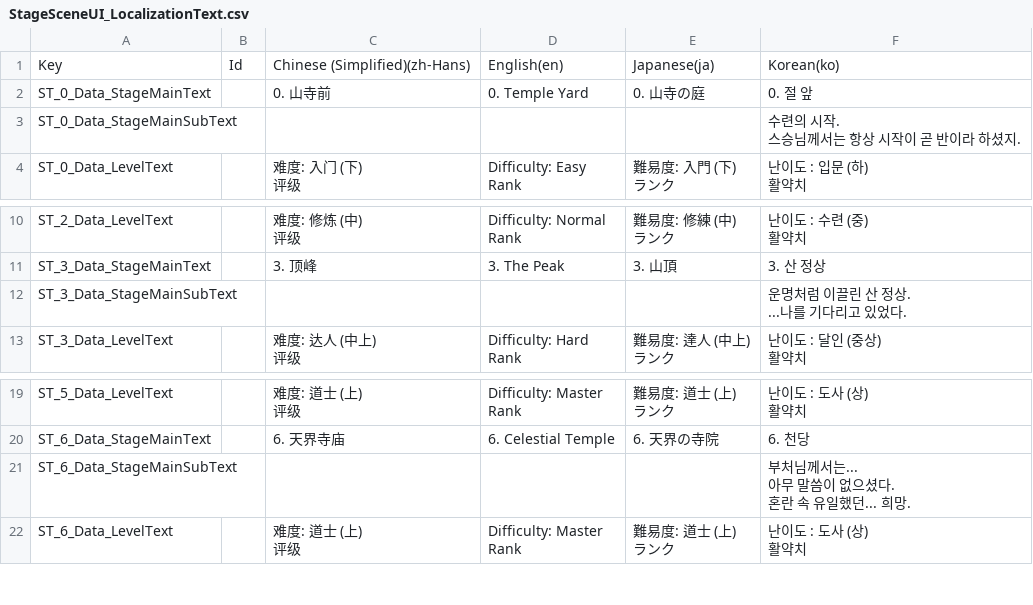
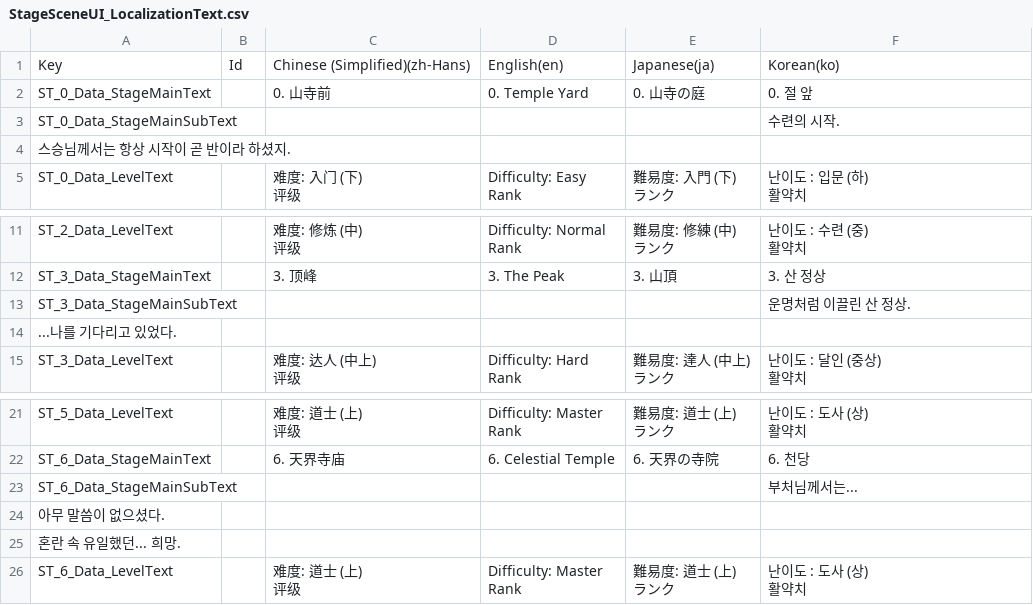
Before and after one commit to dubidubob/Unijam3, a CSV file: UNIJAMMAIN/Assets/Resources/Localization/StageSceneUI_LocalizationText.csv, drawn as a sheet; only a part is shown, gaps mark what is left out; addresses are those after the commit; ↵ is a line break in a cell; the diff names each change by its address in the sheet, - before the commit and + after, or states it on an @@ line.

Commit message:
stagescene 언어별 텍스트 작업 끝

```diff
--- a/UNIJAMMAIN/Assets/Resources/Localization/StageSceneUI_LocalizationText.csv
+++ b/UNIJAMMAIN/Assets/Resources/Localization/StageSceneUI_LocalizationText.csv
-F3: 수련의 시작. ↵ 스승님께서는 항상 시작이 곧 반이라 하셨지.
+F3: 수련의 시작.
+row 4: 스승님께서는 항상 시작이 곧 반이라 하셨지.
-F13: 운명처럼 이끌린 산 정상. ↵ ...나를 기다리고 있었다.
+F13: 운명처럼 이끌린 산 정상.
+row 14: ...나를 기다리고 있었다.
-F23: 부처님께서는... ↵ 아무 말씀이 없으셨다. ↵ 혼란 속 유일했던... 희망.
+F23: 부처님께서는...
+row 24: 아무 말씀이 없으셨다.
+row 25: 혼란 속 유일했던... 희망.
```
Also changed, not shown: 7 other files.
